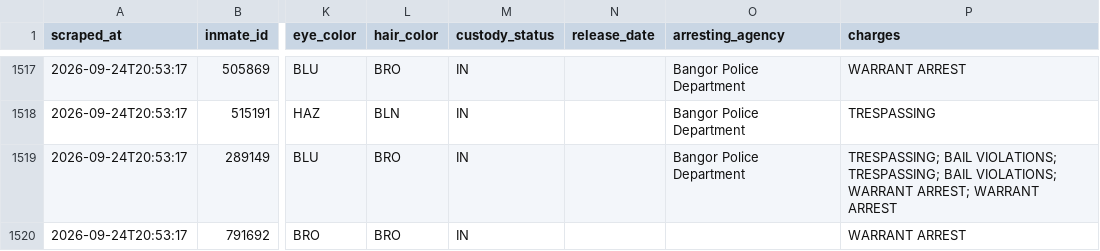
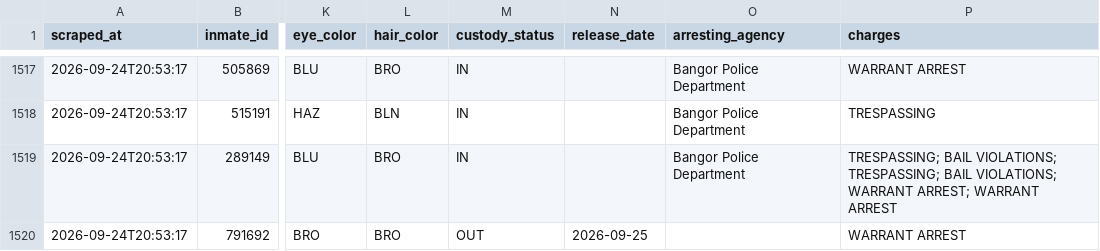
Before and after one commit to sloftus-lab/InmateScraper, a CSV file: inmates.csv, drawn as a sheet; only a part is shown, gaps mark what is left out; the diff names each change by its address in the sheet, - before the commit and + after, or states it on an @@ line.

```diff
--- a/inmates.csv
+++ b/inmates.csv
-M1520 (custody_status): IN
+M1520 (custody_status): OUT
-N1520 (release_date): (empty)
+N1520 (release_date): 2026-09-25
```
Also changed, not shown: 3 other files.
